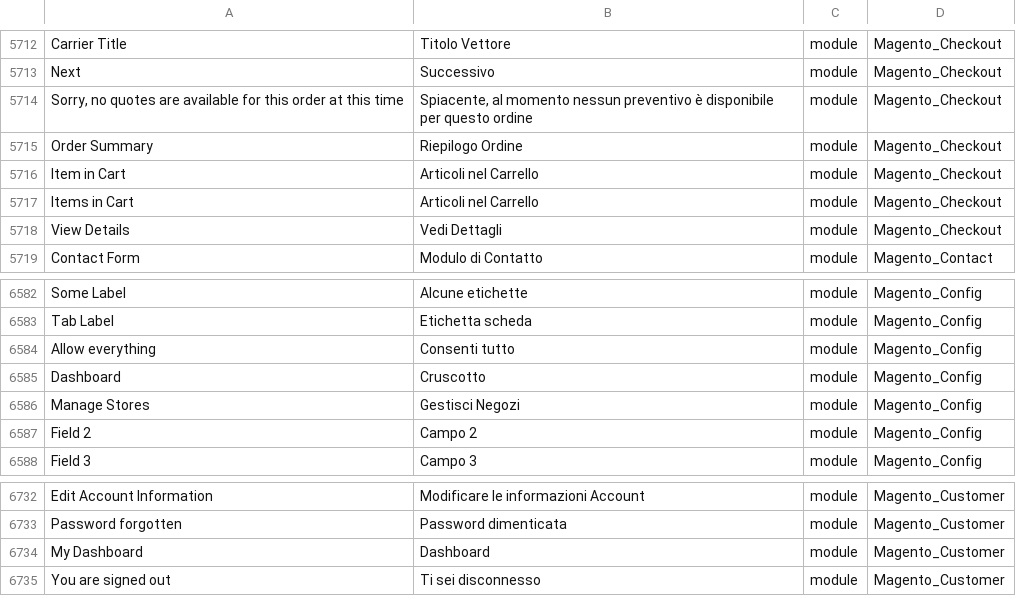
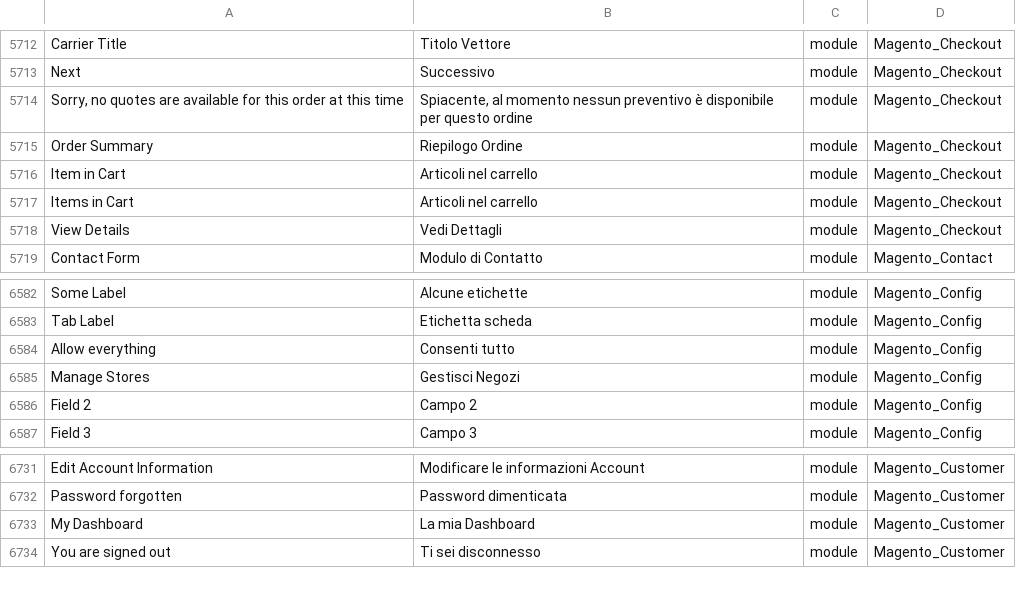
Before and after one commit to Magento2Translations/language_it_it, a CSV file: it_IT.csv, drawn as a sheet; only a part is shown, gaps mark what is left out; removed rows and columns are numbered as before the commit, all else as after; the diff names each change by its address in the sheet, - before the commit and + after, or states it on an @@ line.

```diff
--- a/it_IT.csv
+++ b/it_IT.csv
-B5716:B5717: Articoli nel Carrello
+B5716:B5717: Articoli nel carrello
-row 6585: Dashboard | Cruscotto | module | Magento_Config
-B6733: Dashboard
+B6733: La mia Dashboard
```
Also changed, not shown: 1 other file.
